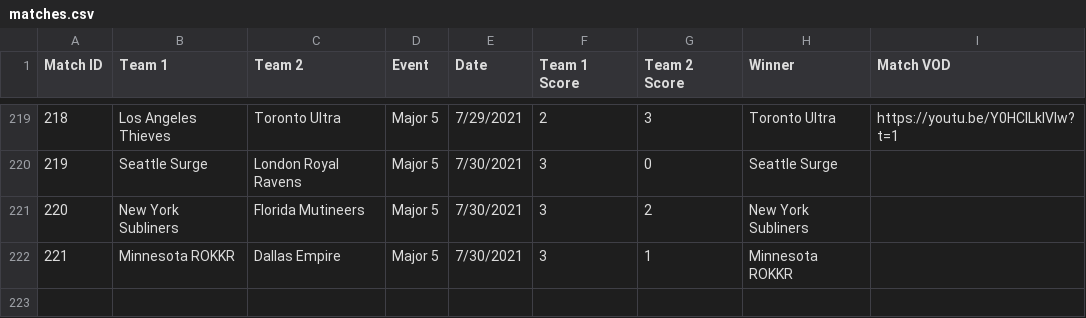
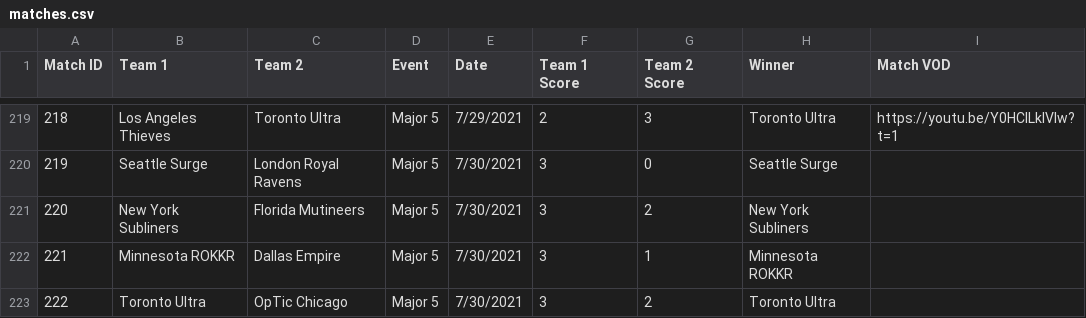
Before and after one commit to cford23/cod-stats-tool, a CSV file: data/matches.csv, drawn as a sheet; only a part is shown, gaps mark what is left out; the diff names each change by its address in the sheet, - before the commit and + after, or states it on an @@ line.

```diff
--- a/data/matches.csv
+++ b/data/matches.csv
+row 223: 222 | Toronto Ultra | OpTic Chicago | Major 5 | 7/30/2021 | 3 | 2 | Toronto Ultra
```
Also changed, not shown: data/maps.csv, data/players.csv.
